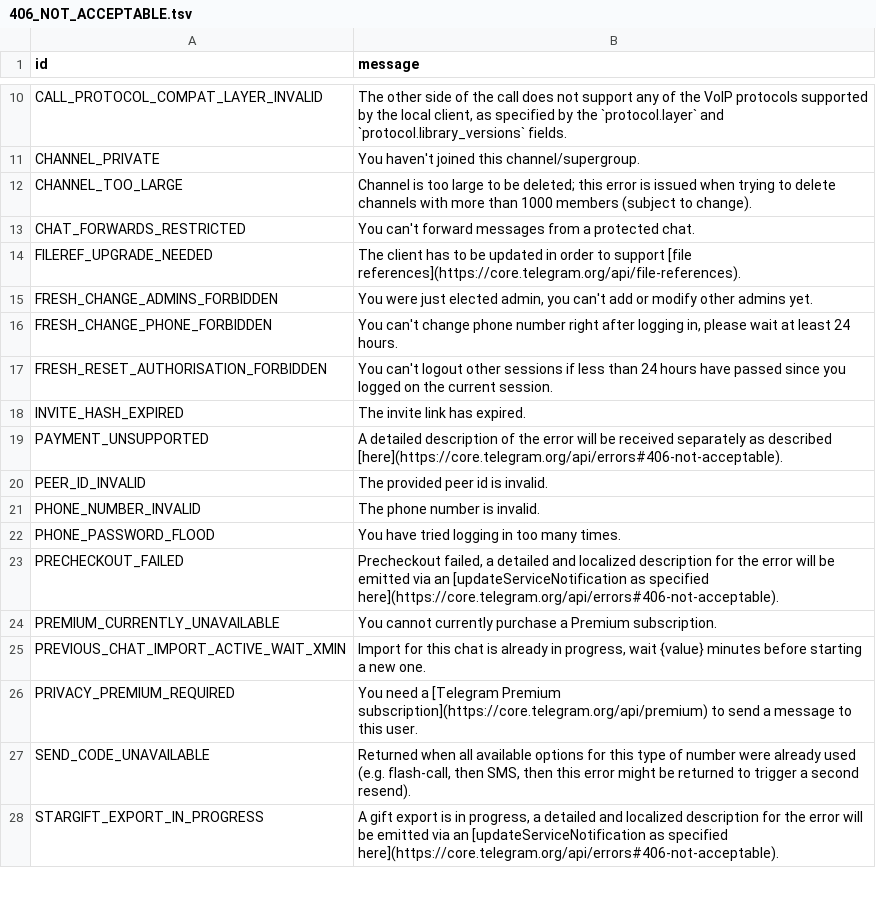
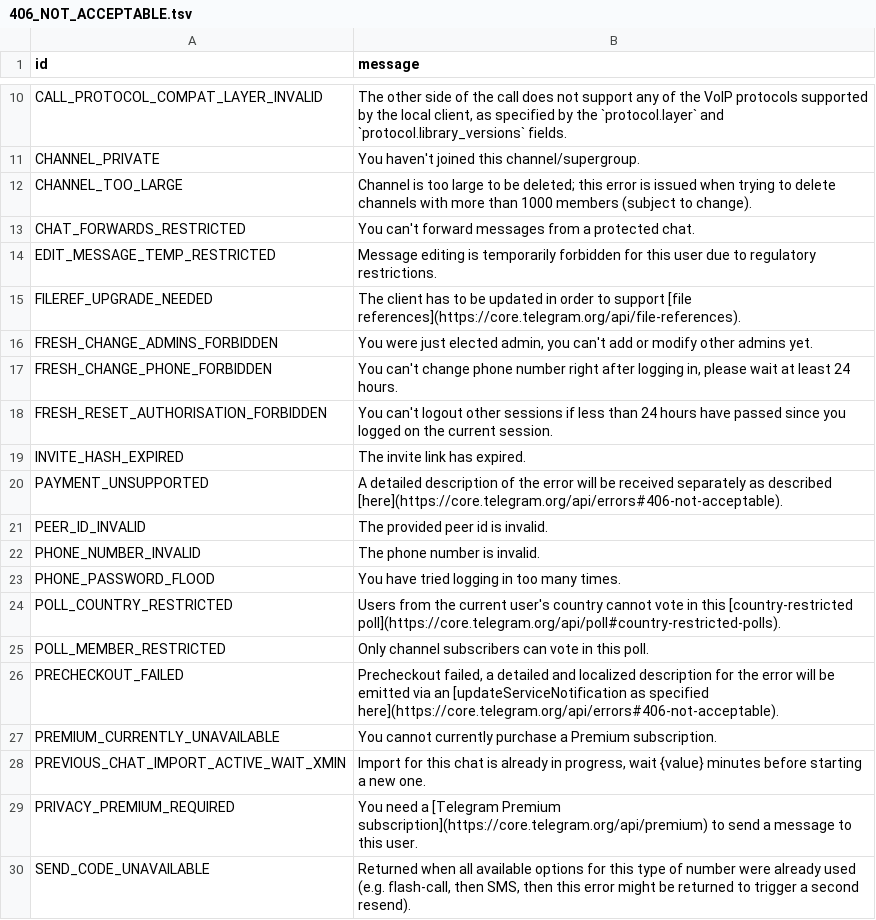
Before and after one commit to TelegramPlayground/PyroTGFork, a TSV file: compiler/errors/source/406_NOT_ACCEPTABLE.tsv, drawn as a sheet; only a part is shown, gaps mark what is left out; the shorter side is filled out with more unchanged rows.

```diff
--- a/compiler/errors/source/406_NOT_ACCEPTABLE.tsv
+++ b/compiler/errors/source/406_NOT_ACCEPTABLE.tsv
@@ -13,2 +13,3 @@ CHANNEL_TOO_LARGE	Channel is too large to be deleted; this error is issued when
 CHAT_FORWARDS_RESTRICTED	You can't forward messages from a protected chat.
+EDIT_MESSAGE_TEMP_RESTRICTED	Message editing is temporarily forbidden for this user due to regulatory restrictions.
 FILEREF_UPGRADE_NEEDED	The client has to be updated in order to support [file references](https://core.telegram.org/api/file-references).
@@ -22,2 +23,4 @@ PHONE_NUMBER_INVALID	The phone number is invalid.
 PHONE_PASSWORD_FLOOD	You have tried logging in too many times.
+POLL_COUNTRY_RESTRICTED	Users from the current user's country cannot vote in this [country-restricted poll](https://core.telegram.org/api/poll#country-restricted-polls).
+POLL_MEMBER_RESTRICTED	Only channel subscribers can vote in this poll.
 PRECHECKOUT_FAILED	Precheckout failed, a detailed and localized description for the error will be emitted via an [updateServiceNotification as specified here](https://core.telegram.org/api/errors#406-not-acceptable).
```
Also changed, not shown: compiler/errors/source/400_BAD_REQUEST.tsv, compiler/errors/source/403_FORBIDDEN.tsv, 3 other files.
